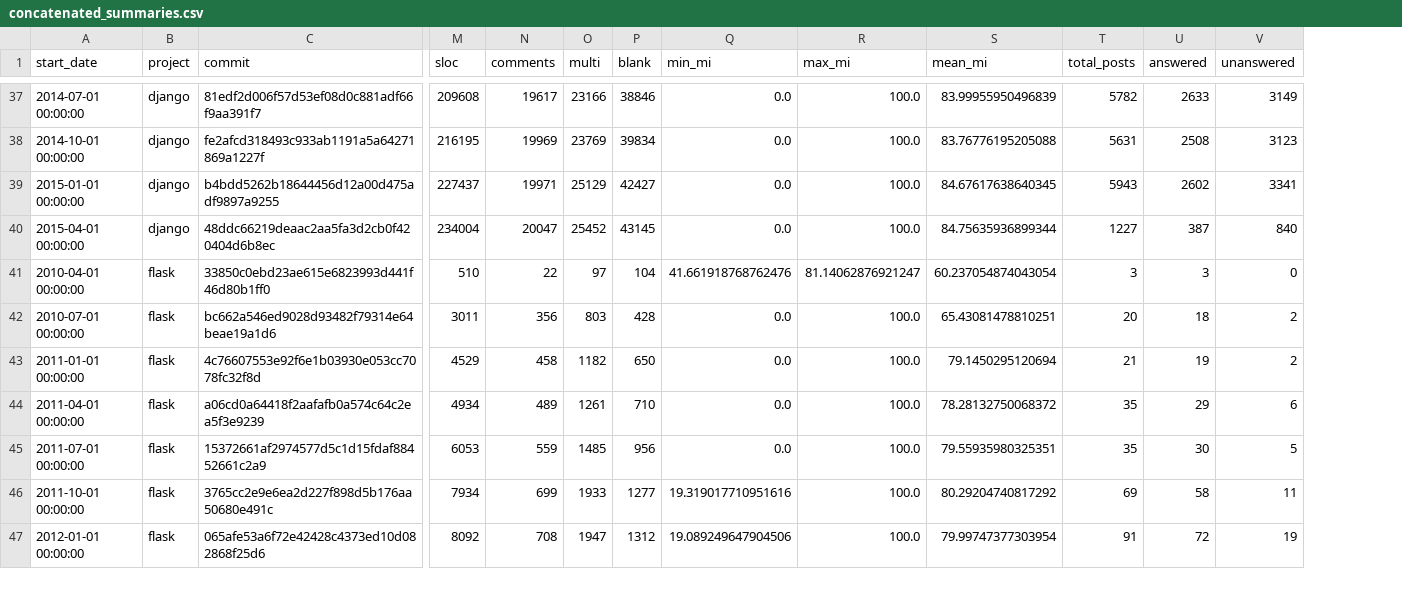
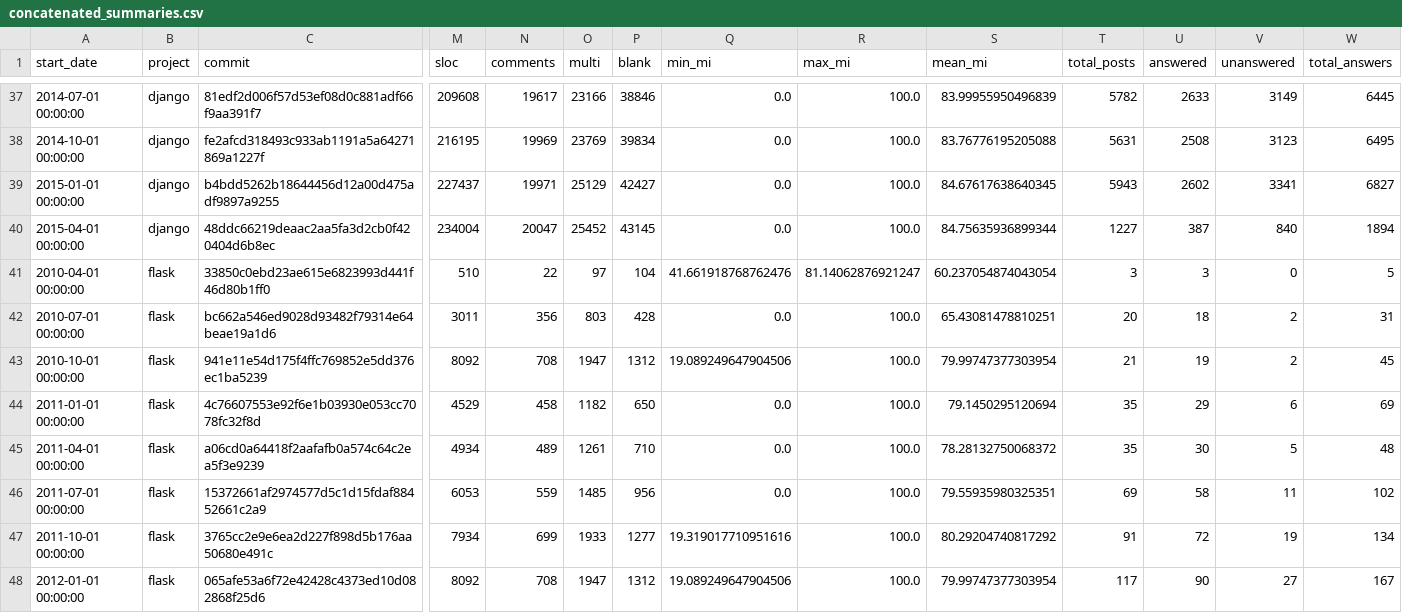
Before and after one commit to boydjj/code_quality_and_stack_overflow, a CSV file: data/concatenated_summaries.csv, drawn as a sheet; only a part is shown, gaps mark what is left out; addresses are those after the commit; rows hold the shown columns only; the diff covers the shown part only; the diff names each change by its address in the sheet, - before the commit and + after, or states it on an @@ line.

Commit message:
Add raw answer volume data and new concatenated results

```diff
--- a/data/concatenated_summaries.csv
+++ b/data/concatenated_summaries.csv
+column W (total_answers), rows 37-42: 6445 | 6495 | 6827 | 1894 | 5 | 31; rows 44-48: 69 | 48 | 102 | 134 | 167
+row 43: 2010-10-01 00:00:00 | flask | 941e11e54d175f4ffc769852e5dd376ec1ba5239 | 8092 | 708 | 1947 | 1312 | 19.089249647904506 | 100.0 | 79.99747377303954 | 21 | 19 | 2 | 45
-T44 (total_posts): 21
+T44 (total_posts): 35
-U44 (answered): 19
+U44 (answered): 29
-V44 (unanswered): 2
+V44 (unanswered): 6
-U45 (answered): 29
+U45 (answered): 30
-V45 (unanswered): 6
+V45 (unanswered): 5
-T46 (total_posts): 35
+T46 (total_posts): 69
-U46 (answered): 30
+U46 (answered): 58
-V46 (unanswered): 5
+V46 (unanswered): 11
-T47 (total_posts): 69
+T47 (total_posts): 91
-U47 (answered): 58
+U47 (answered): 72
-V47 (unanswered): 11
+V47 (unanswered): 19
-T48 (total_posts): 91
+T48 (total_posts): 117
-U48 (answered): 72
+U48 (answered): 90
-V48 (unanswered): 19
+V48 (unanswered): 27
```
Also changed, not shown: 39 edited cells elsewhere in this file, 6 other files.
